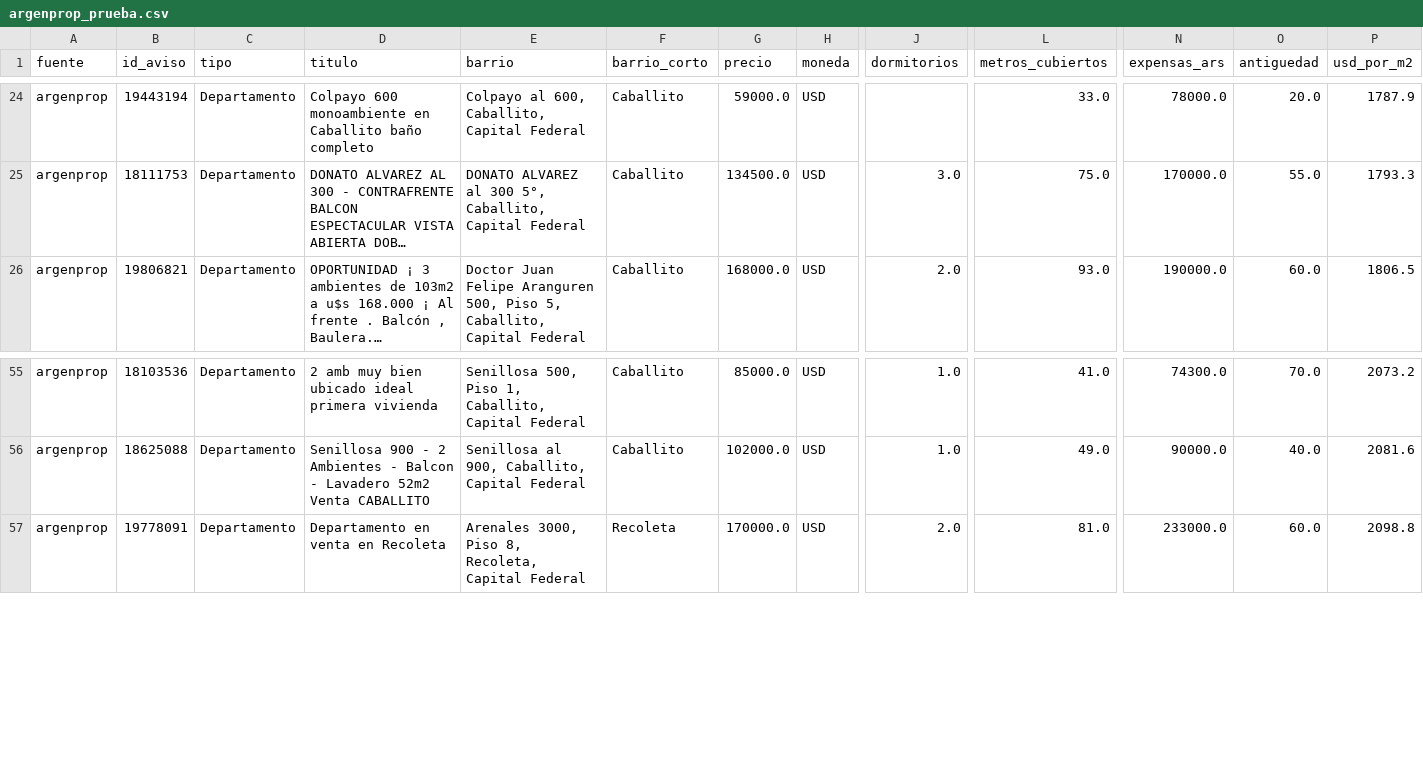
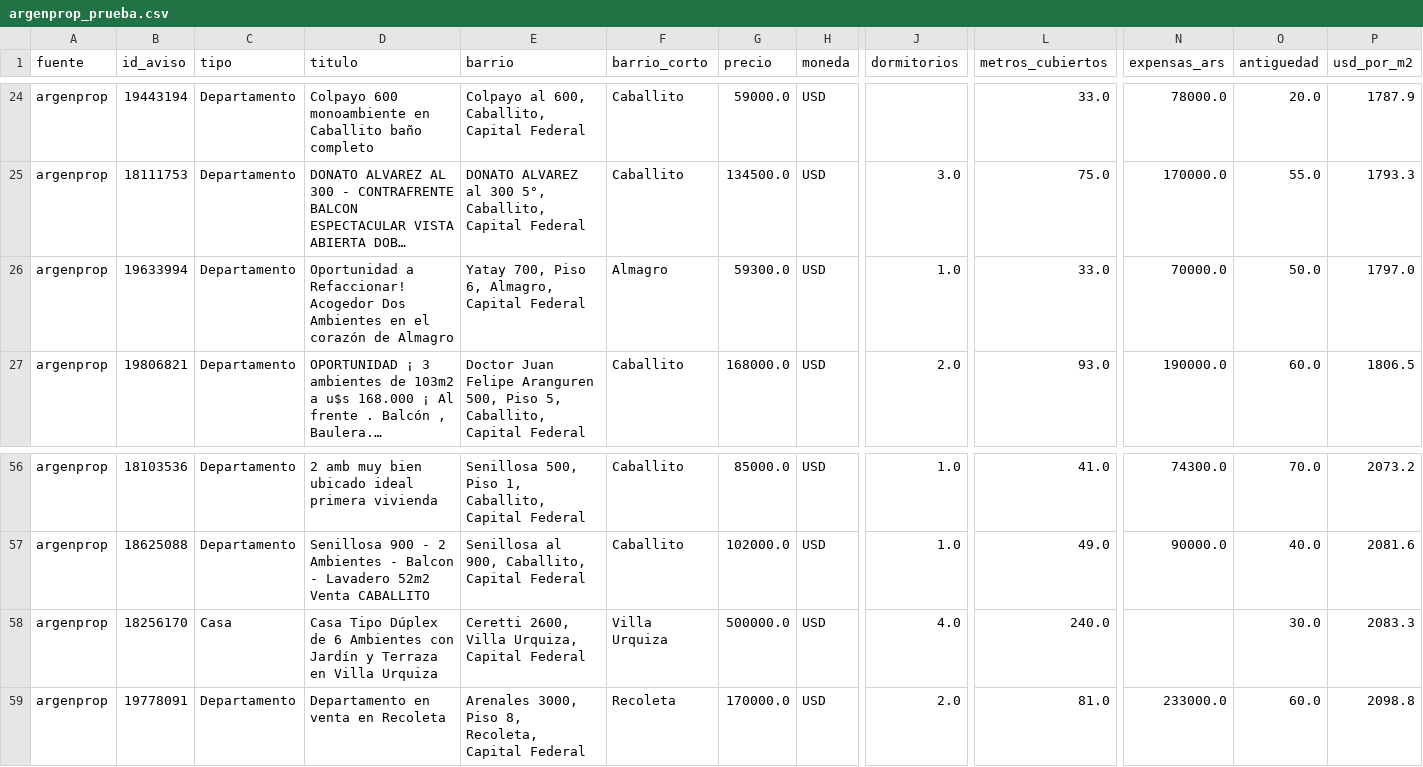
Before and after one commit to nicolaskank-arch/buscador-propiedades-caba, a CSV file: argenprop_prueba.csv, drawn as a sheet; only a part is shown, gaps mark what is left out; long unchanged cells end in …; rows hold the shown columns only; the diff names each change by its address in the sheet, - before the commit and + after, or states it on an @@ line.

```diff
--- a/argenprop_prueba.csv
+++ b/argenprop_prueba.csv
+row 26: argenprop | 19633994 | Departamento | Oportunidad a Refaccionar! Acogedor Dos Ambientes en el corazón de Almagro | Yatay 700, Piso 6, Almagro, Capital Federal | Almagro | 59300.0 | USD | 1.0 | 33.0 | 70000.0 | 50.0 | 1797.0
+row 58: argenprop | 18256170 | Casa | Casa Tipo Dúplex de 6 Ambientes con Jardín y Terraza en Villa Urquiza | Ceretti 2600, Villa Urquiza, Capital Federal | Villa Urquiza | 500000.0 | USD | 4.0 | 240.0 |  | 30.0 | 2083.3
```
Also changed, not shown: argenprop_prueba_todas.csv.
